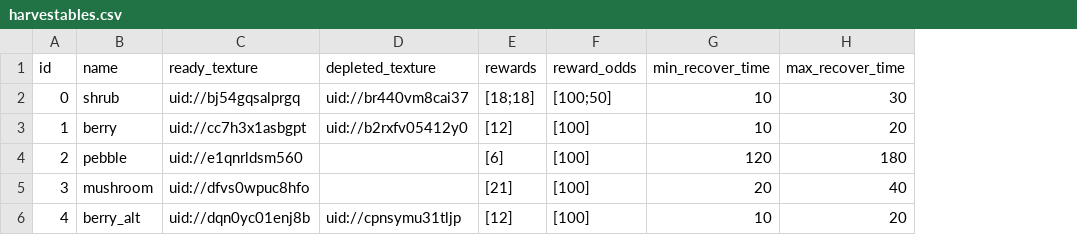
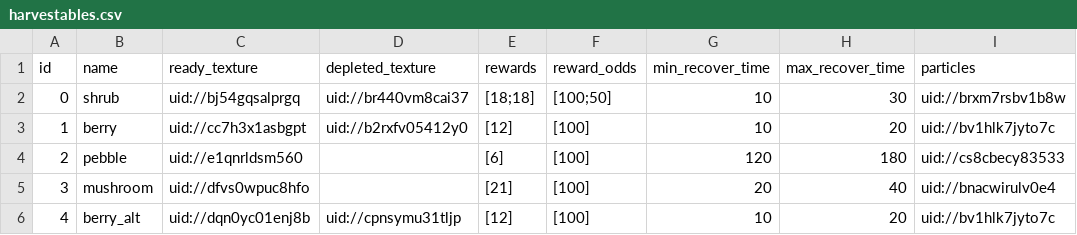
Before and after one commit to TimoRoggel/EverDark, a CSV file: data/harvestables.csv, drawn as a sheet; the diff names each change by its address in the sheet, - before the commit and + after, or states it on an @@ line.

Commit message:
harvest and damage particles

```diff
--- a/data/harvestables.csv
+++ b/data/harvestables.csv
+column I (particles), rows 2-6: uid://brxm7rsbv1b8w | uid://bv1hlk7jyto7c | uid://cs8cbecy83533 | uid://bnacwirulv0e4 | uid://bv1hlk7jyto7c
```
Also changed, not shown: 17 other files.
